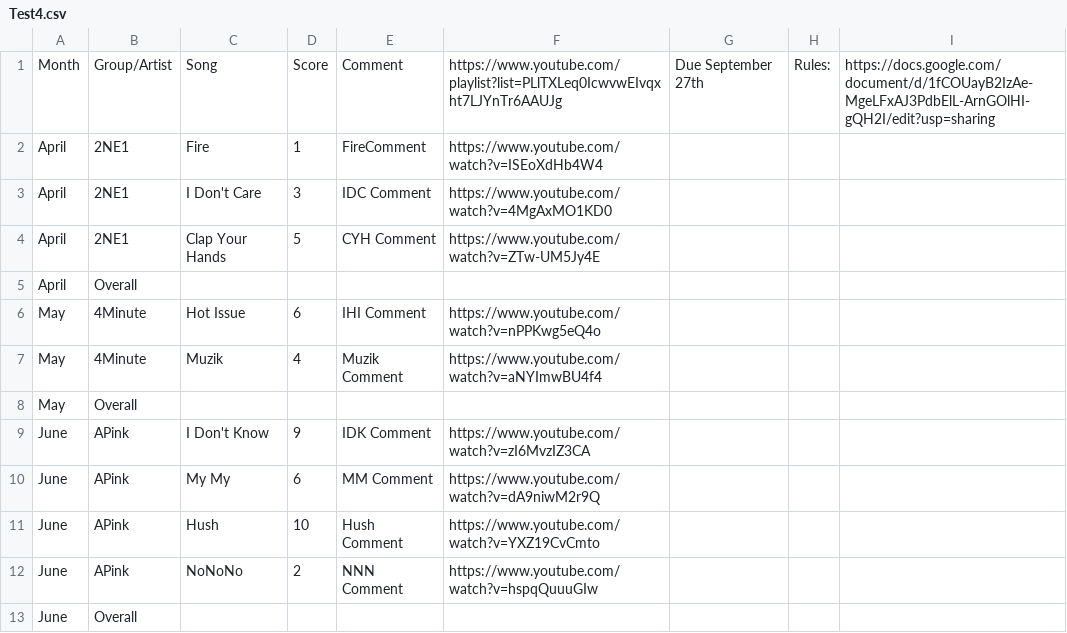
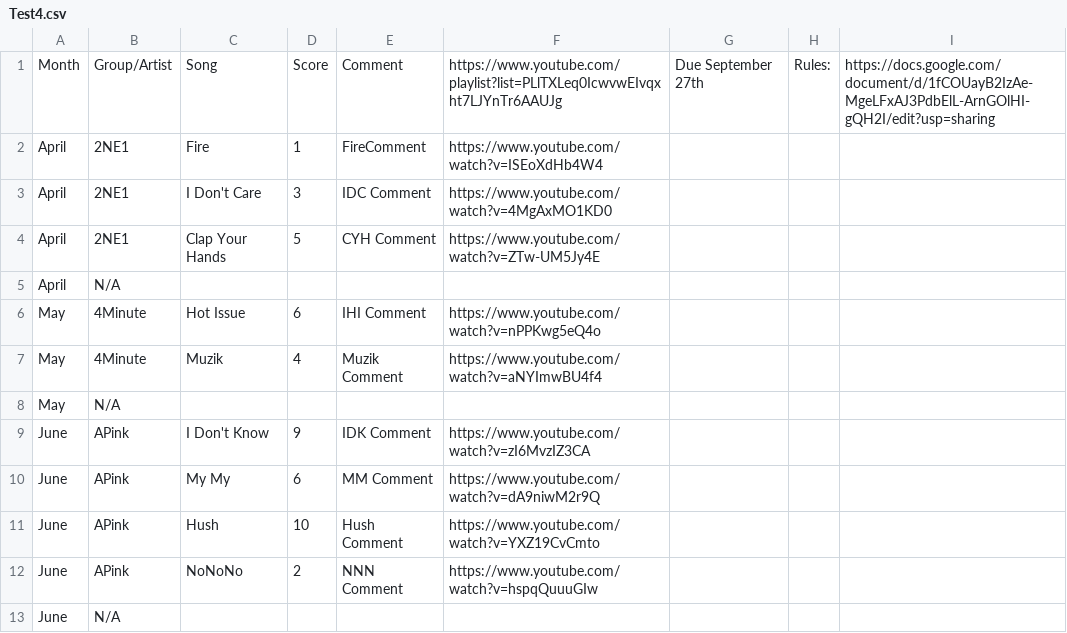
Before and after one commit to NathanSwisher91/Song_Rating_Parser_V2, a CSV file: Quarterly_Rating/Test4.csv, drawn as a sheet.

Commit message:
Fixed song sorting bugs and added list of 11s and 0s

```diff
--- a/Quarterly_Rating/Test4.csv
+++ b/Quarterly_Rating/Test4.csv
@@ -4,6 +4,6 @@ April,2NE1,I Don't Care,3,IDC Comment,https://www.youtube.com/watch?v=4MgAxMO1KD
 April,2NE1,Clap Your Hands,5,CYH Comment,https://www.youtube.com/watch?v=ZTw-UM5Jy4E,,,
-April,Overall,,,,,,,
+April,N/A,,,,,,,
 May,4Minute,Hot Issue,6,IHI Comment,https://www.youtube.com/watch?v=nPPKwg5eQ4o,,,
 May,4Minute,Muzik,4,Muzik Comment,https://www.youtube.com/watch?v=aNYImwBU4f4,,,
-May,Overall,,,,,,,
+May,N/A,,,,,,,
 June,APink,I Don't Know,9,IDK Comment,https://www.youtube.com/watch?v=zI6MvzIZ3CA,,,
@@ -12,2 +12,2 @@ June,APink,Hush,10,Hush Comment,https://www.youtube.com/watch?v=YXZ19CvCmto,,,
 June,APink,NoNoNo,2,NNN Comment,https://www.youtube.com/watch?v=hspqQuuuGIw,,,
-June,Overall,,,,,,,
+June,N/A,,,,,,,
```
Also changed, not shown: Quarterly_Rating/Test5.csv, 13 other files.
